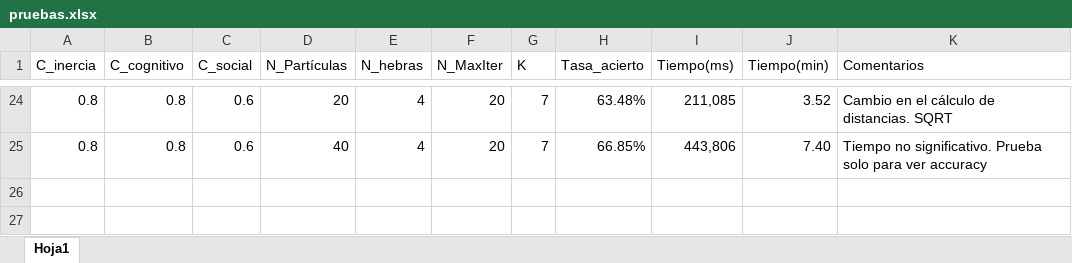
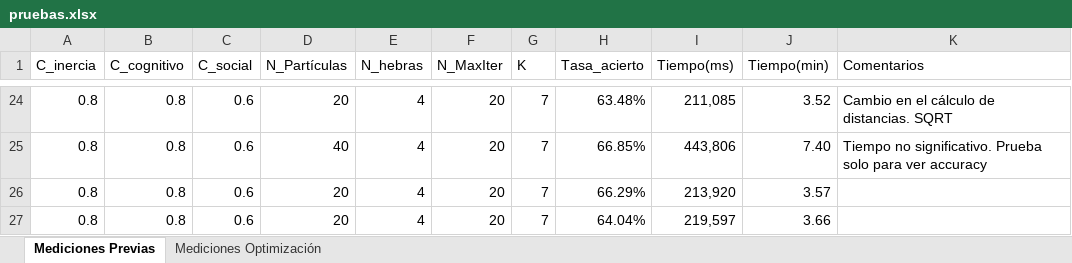
Before and after one commit to susolr/pso, an Excel workbook: data/pruebas.xlsx, sheet Mediciones Previas, drawn as a sheet; only a part is shown, gaps mark what is left out; values as stored, in another font and other column widths than the file's, no borders; the diff names each change by its address in the sheet, - before the commit and + after, or states it on an @@ line.

```diff
--- a/data/pruebas.xlsx (sheet Mediciones Previas)
+++ b/data/pruebas.xlsx (sheet Mediciones Previas)
-sheet tab: Hoja1
+sheet tab: Mediciones Previas
+sheet tab: Mediciones Optimización
+row 26: 0.8 | 0.8 | 0.6 | 20 | 4 | 20 | 7 | 66.29% | 213,920 | 3.57
+row 27: 0.8 | 0.8 | 0.6 | 20 | 4 | 20 | 7 | 64.04% | 219,597 | 3.66
```
Also changed, not shown: 6 other files.
